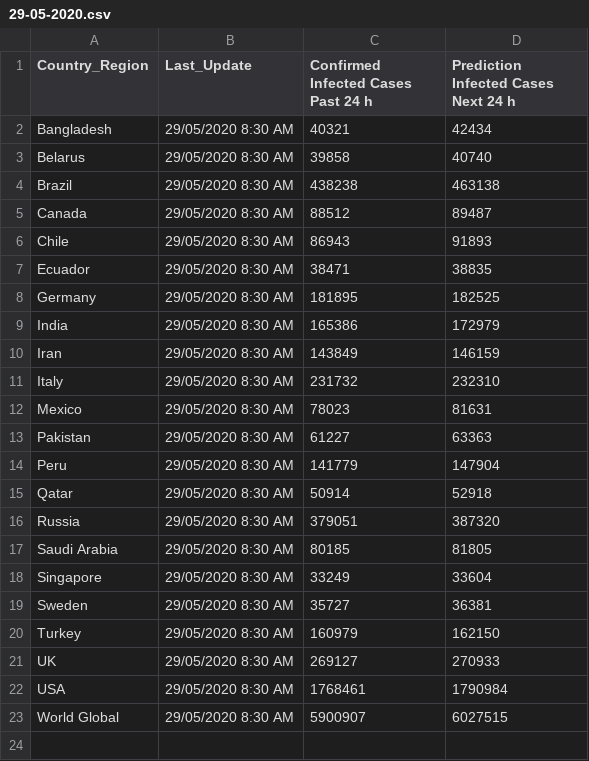
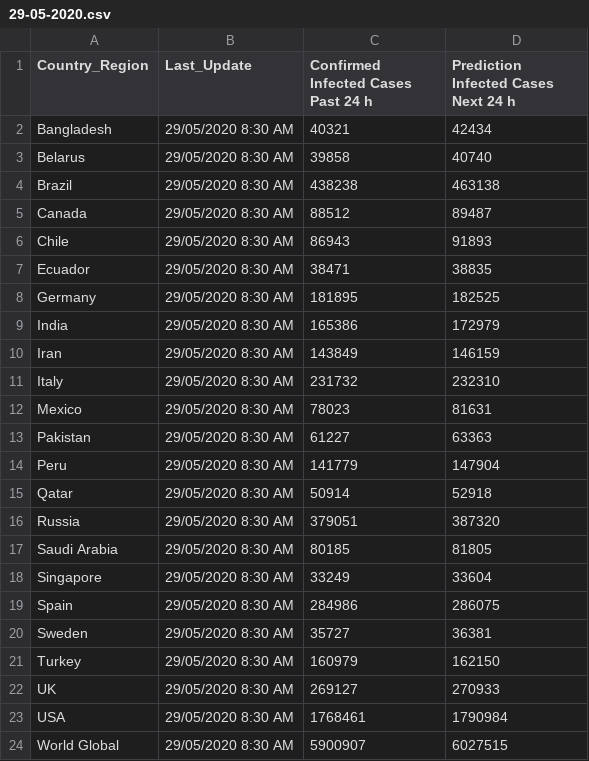
Before and after one commit to George-Samuel/COVID-19, a CSV file: May_2020/29-05-2020.csv, drawn as a sheet; the diff names each change by its address in the sheet, - before the commit and + after, or states it on an @@ line.

Commit message:
Modified second data 30-05-2020 and 29-05-2020

```diff
--- a/May_2020/29-05-2020.csv
+++ b/May_2020/29-05-2020.csv
+row 19: Spain | 29/05/2020 8:30 AM | 284986 | 286075
```
Also changed, not shown: May_2020/30-05-2020.csv.
